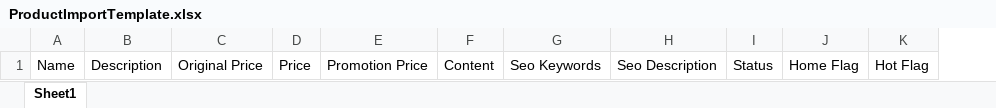
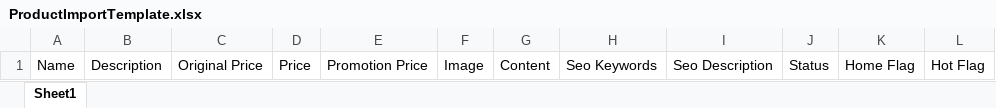
Before and after one commit to nghia89/Dev_Web_AppliCation-Core, an Excel workbook: WebAppCore/wwwroot/templates/ProductImportTemplate.xlsx, sheet Sheet1, drawn as a sheet; values as stored, in another font and other column widths than the file's, no borders; table styles not drawn; the diff names each change by its address in the sheet, - before the commit and + after, or states it on an @@ line.

Commit message:
update import product

```diff
--- a/WebAppCore/wwwroot/templates/ProductImportTemplate.xlsx (sheet Sheet1)
+++ b/WebAppCore/wwwroot/templates/ProductImportTemplate.xlsx (sheet Sheet1)
+column F, row 1: Image
```
Also changed, not shown: 2 other files.
